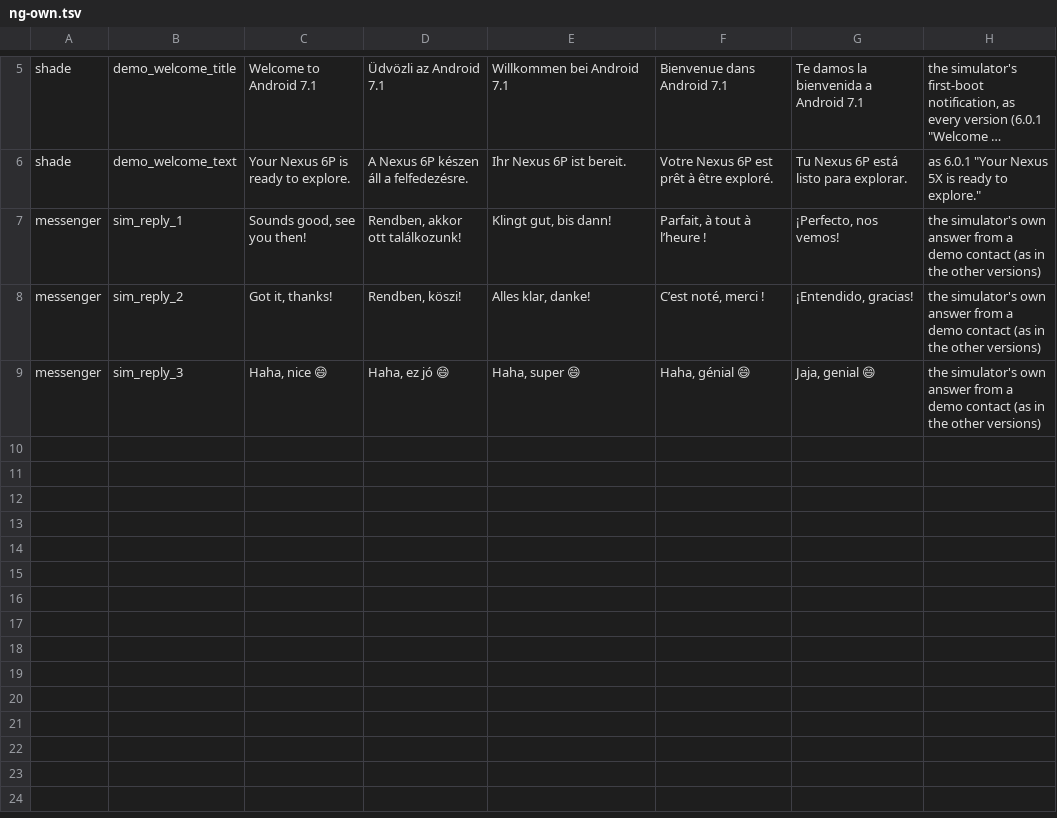
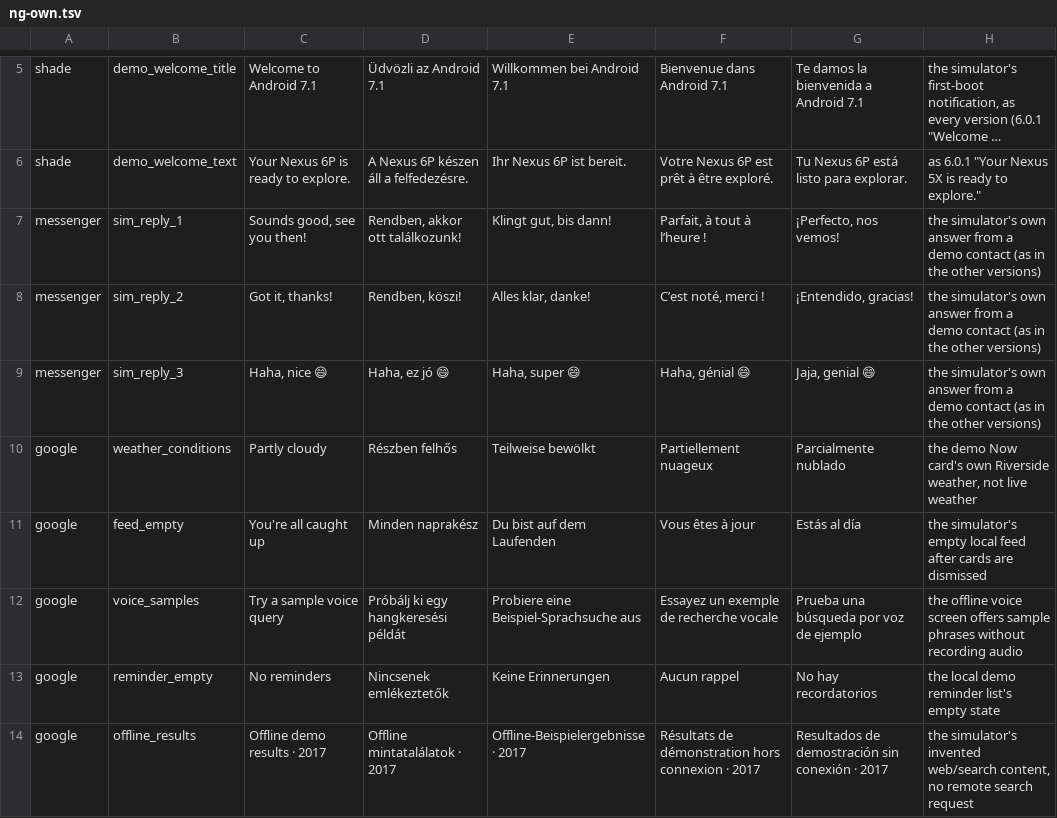
Before and after one commit to szabolevi98/android-time-machine, a TSV file: docs/data/ng-own.tsv, drawn as a sheet; only a part is shown, gaps mark what is left out; long unchanged cells end in …; the diff names each change by its address in the sheet, - before the commit and + after, or states it on an @@ line.

```diff
--- a/docs/data/ng-own.tsv
+++ b/docs/data/ng-own.tsv
+row 10: google | weather_conditions | Partly cloudy | Részben felhős | Teilweise bewölkt | Partiellement nuageux | Parcialmente nublado | the demo Now card's own Riverside weather, not live weather
+row 11: google | feed_empty | You're all caught up | Minden naprakész | Du bist auf dem Laufenden | Vous êtes à jour | Estás al día | the simulator's empty local feed after cards are dismissed
+row 12: google | voice_samples | Try a sample voice query | Próbálj ki egy hangkeresési példát | Probiere eine Beispiel-Sprachsuche aus | Essayez un exemple de recherche vocale | Prueba una búsqueda por voz de ejemplo | the offline voice screen offers sample phrases without recording audio
+row 13: google | reminder_empty | No reminders | Nincsenek emlékeztetők | Keine Erinnerungen | Aucun rappel | No hay recordatorios | the local demo reminder list's empty state
+row 14: google | offline_results | Offline demo results · 2017 | Offline mintatalálatok · 2017 | Offline-Beispielergebnisse · 2017 | Résultats de démonstration hors connexion · 2017 | Resultados de demostración sin conexión · 2017 | the simulator's invented web/search content, no remote search request
```
Also changed, not shown: docs/reports/assets/7.1.2.tsv, 33 other files.
